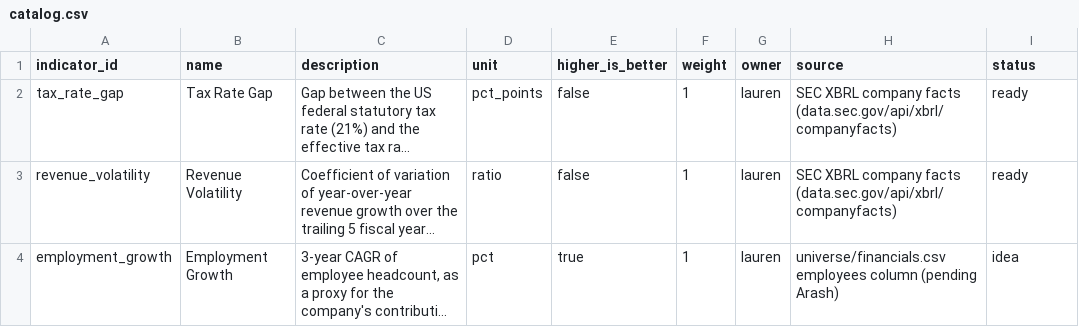
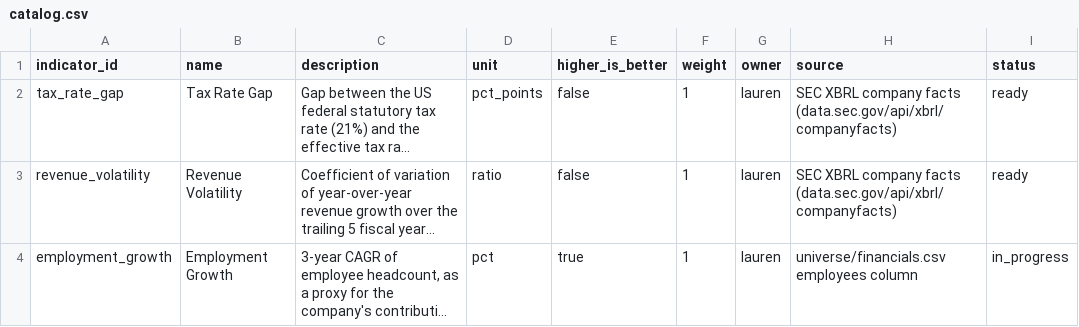
Before and after one commit to Arash-ethz-1/EThack, a CSV file: economic/catalog.csv, drawn as a sheet; long unchanged cells end in …; the diff names each change by its address in the sheet, - before the commit and + after, or states it on an @@ line.

```diff
--- a/economic/catalog.csv
+++ b/economic/catalog.csv
-H4 (source): …employees column (pending Arash)
+H4 (source): …employees column
-I4 (status): idea
+I4 (status): in_progress
```
Also changed, not shown: economic/raw/_downloads.csv, 3 other files.
